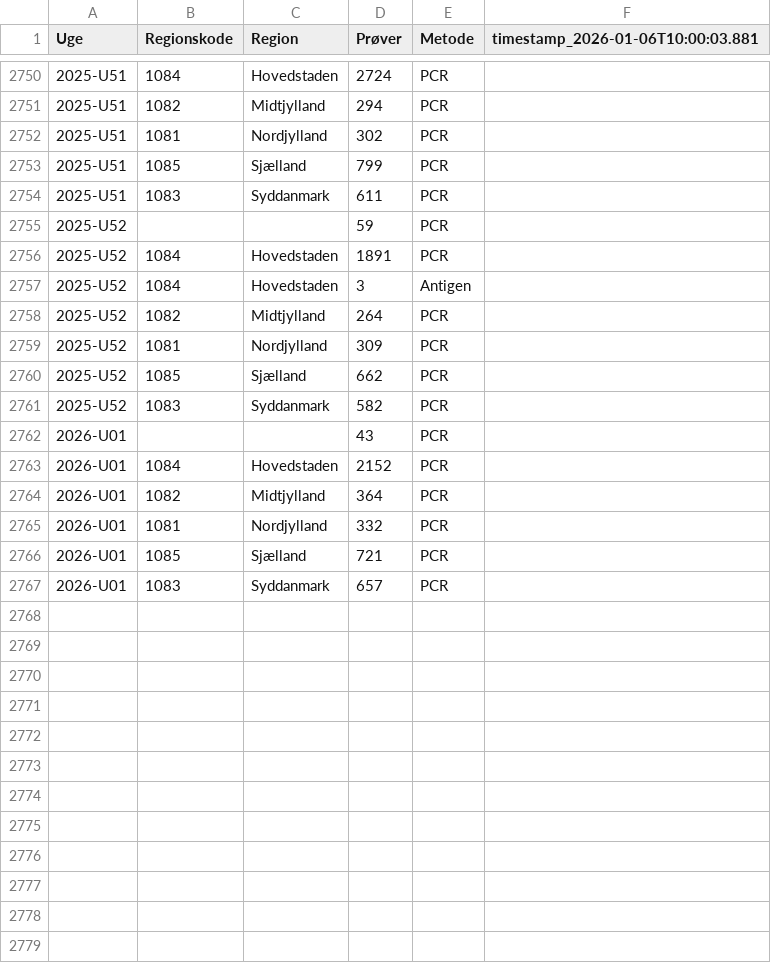
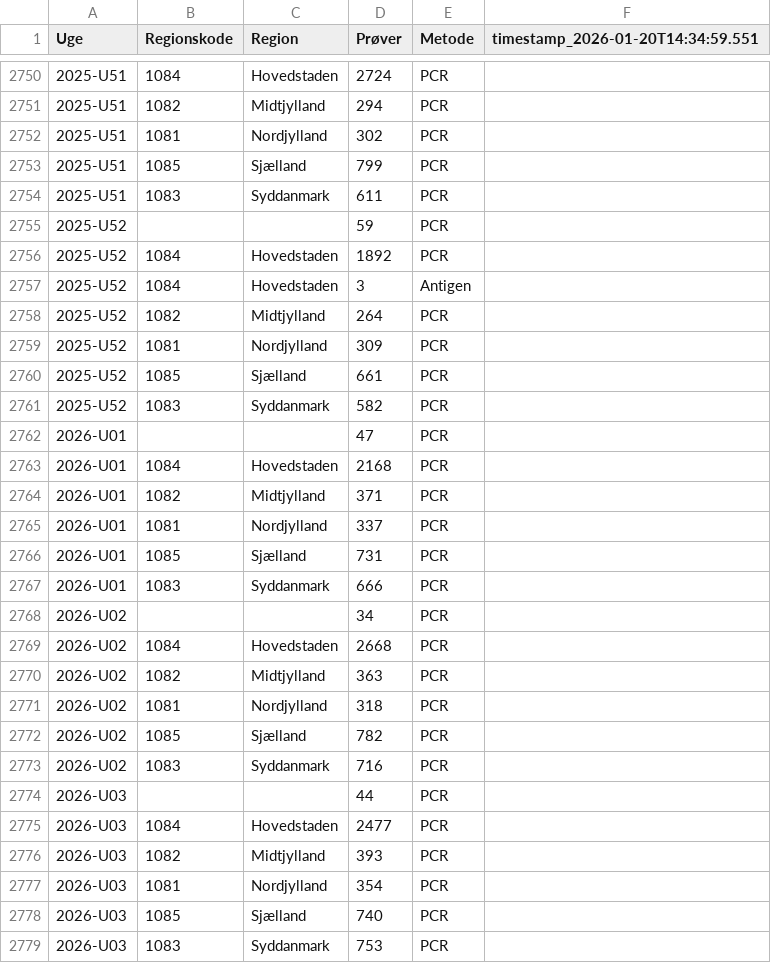
Before and after one commit to steenhulthin/infectious-diseases-data, a CSV file: docs/16_pcr_og_antigen_test_pr_region.csv, drawn as a sheet; only a part is shown, gaps mark what is left out; the diff covers the shown part only.

```diff
--- a/docs/16_pcr_og_antigen_test_pr_region.csv
+++ b/docs/16_pcr_og_antigen_test_pr_region.csv
@@ -1 +1 @@
-"Uge";"Regionskode";"Region";"Prøver";"Metode";"timestamp_2026-01-06T10:00:03.881"
+"Uge";"Regionskode";"Region";"Prøver";"Metode";"timestamp_2026-01-20T14:34:59.551"
@@ -2755,3 +2755,3 @@
 2025-U52;;;59;PCR;
-2025-U52;1084;Hovedstaden;1891;PCR;
+2025-U52;1084;Hovedstaden;1892;PCR;
 2025-U52;1084;Hovedstaden;3;Antigen;
@@ -2759,9 +2759,21 @@
 2025-U52;1081;Nordjylland;309;PCR;
-2025-U52;1085;Sjælland;662;PCR;
+2025-U52;1085;Sjælland;661;PCR;
 2025-U52;1083;Syddanmark;582;PCR;
-2026-U01;;;43;PCR;
-2026-U01;1084;Hovedstaden;2152;PCR;
-2026-U01;1082;Midtjylland;364;PCR;
-2026-U01;1081;Nordjylland;332;PCR;
-2026-U01;1085;Sjælland;721;PCR;
-2026-U01;1083;Syddanmark;657;PCR;
+2026-U01;;;47;PCR;
+2026-U01;1084;Hovedstaden;2168;PCR;
+2026-U01;1082;Midtjylland;371;PCR;
+2026-U01;1081;Nordjylland;337;PCR;
+2026-U01;1085;Sjælland;731;PCR;
+2026-U01;1083;Syddanmark;666;PCR;
+2026-U02;;;34;PCR;
+2026-U02;1084;Hovedstaden;2668;PCR;
+2026-U02;1082;Midtjylland;363;PCR;
+2026-U02;1081;Nordjylland;318;PCR;
+2026-U02;1085;Sjælland;782;PCR;
+2026-U02;1083;Syddanmark;716;PCR;
+2026-U03;;;44;PCR;
+2026-U03;1084;Hovedstaden;2477;PCR;
+2026-U03;1082;Midtjylland;393;PCR;
+2026-U03;1081;Nordjylland;354;PCR;
+2026-U03;1085;Sjælland;740;PCR;
+2026-U03;1083;Syddanmark;753;PCR;
```
Also changed, not shown: 4 edited cells elsewhere in this file, docs/06_nye_indlaeggelser_pr_region_pr_dag.csv, docs/07_antal_doede_pr_dag_pr_region.csv, 26 other files.
